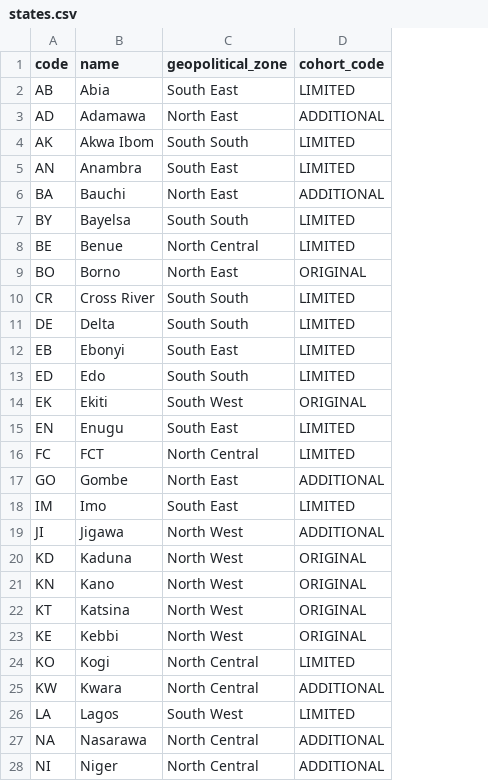
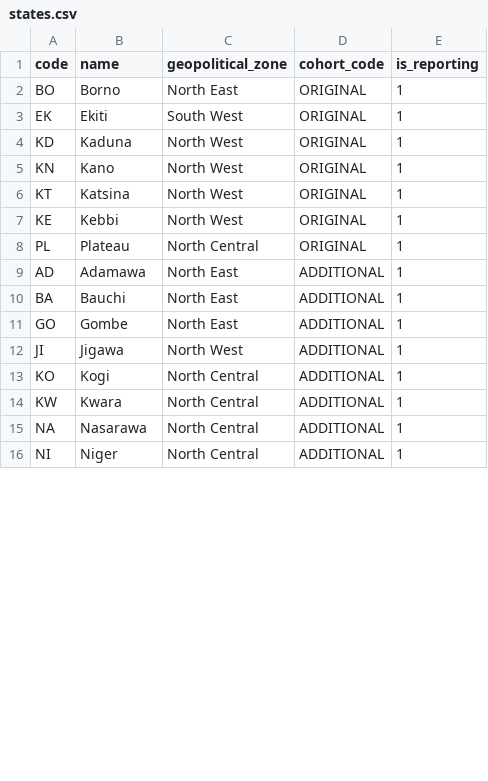
Before and after one commit to dnsima/AGILE_Reporting_App, a CSV file: seeds/states.csv, drawn as a sheet; only a part is shown; removed rows and columns are numbered as before the commit, all else as after; the diff covers the shown part only; the diff names each change by its address in the sheet, - before the commit and + after, or states it on an @@ line.

```diff
--- a/seeds/states.csv
+++ b/seeds/states.csv
+column E (is_reporting), rows 2-7: all 1; rows 13-16: all 1
-row 2: AB | Abia | South East | LIMITED
-row 4: AK | Akwa Ibom | South South | LIMITED
-row 5: AN | Anambra | South East | LIMITED
-row 7: BY | Bayelsa | South South | LIMITED
-row 8: BE | Benue | North Central | LIMITED
-row 10: CR | Cross River | South South | LIMITED
@@ row 11 moved to row 20: DE @@
-row 12: EB | Ebonyi | South East | LIMITED
-row 13: ED | Edo | South South | LIMITED
@@ row 15 moved to row 21: EN @@
-row 16: FC | FCT | North Central | LIMITED
-row 18: IM | Imo | South East | LIMITED
@@ row 33 moved to row 8: PL @@
@@ row 3 moved to row 9: AD @@
@@ row 6 moved to row 10: BA @@
@@ row 17 moved to row 11: GO @@
@@ row 19 moved to row 12: JI @@
-D13 (cohort_code): LIMITED
+D13 (cohort_code): ADDITIONAL
-row 26: LA | Lagos | South West | LIMITED
```
Also changed, not shown: 1 added row and 6 removed rows elsewhere in this file, 5 other files.
